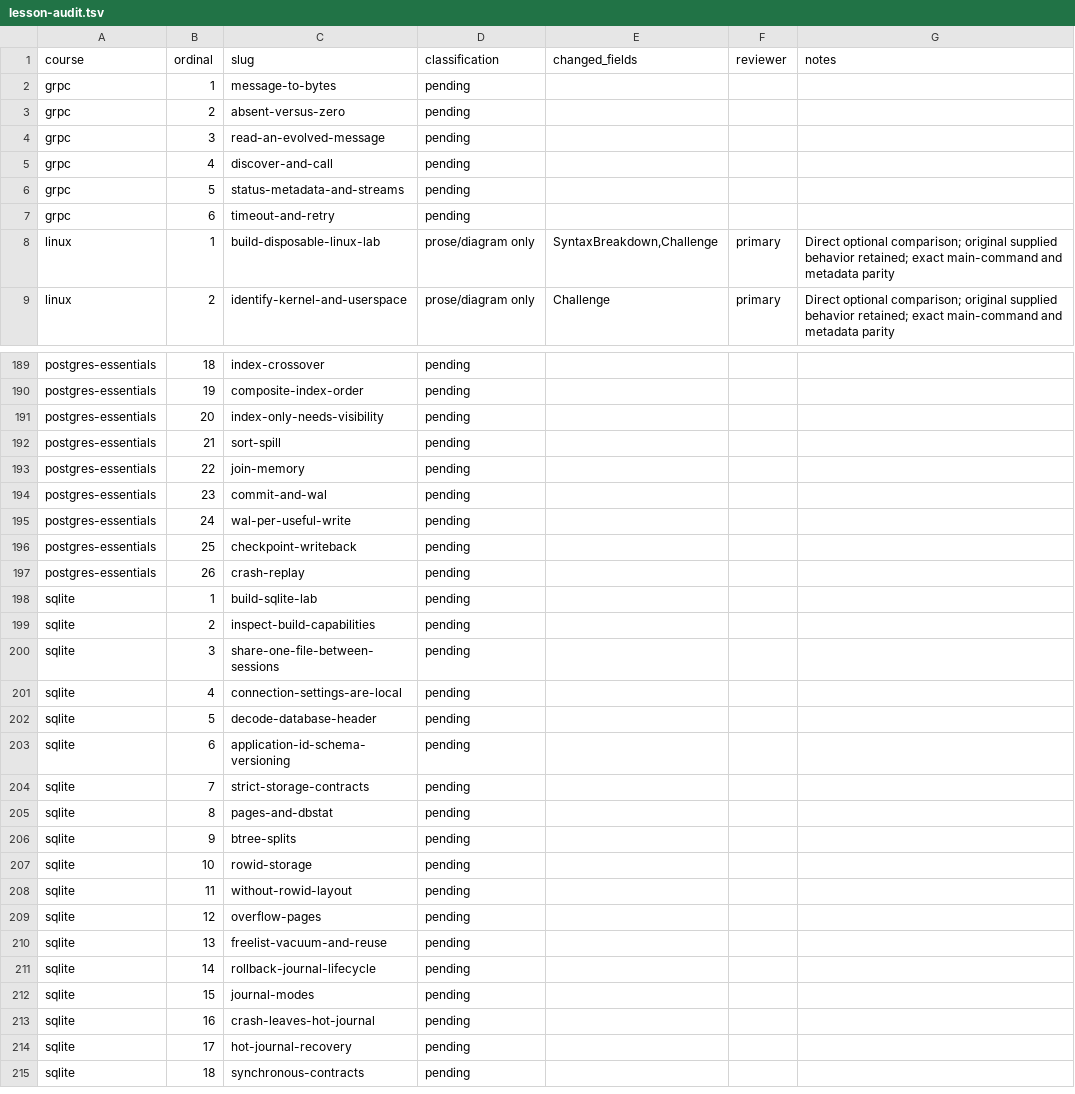
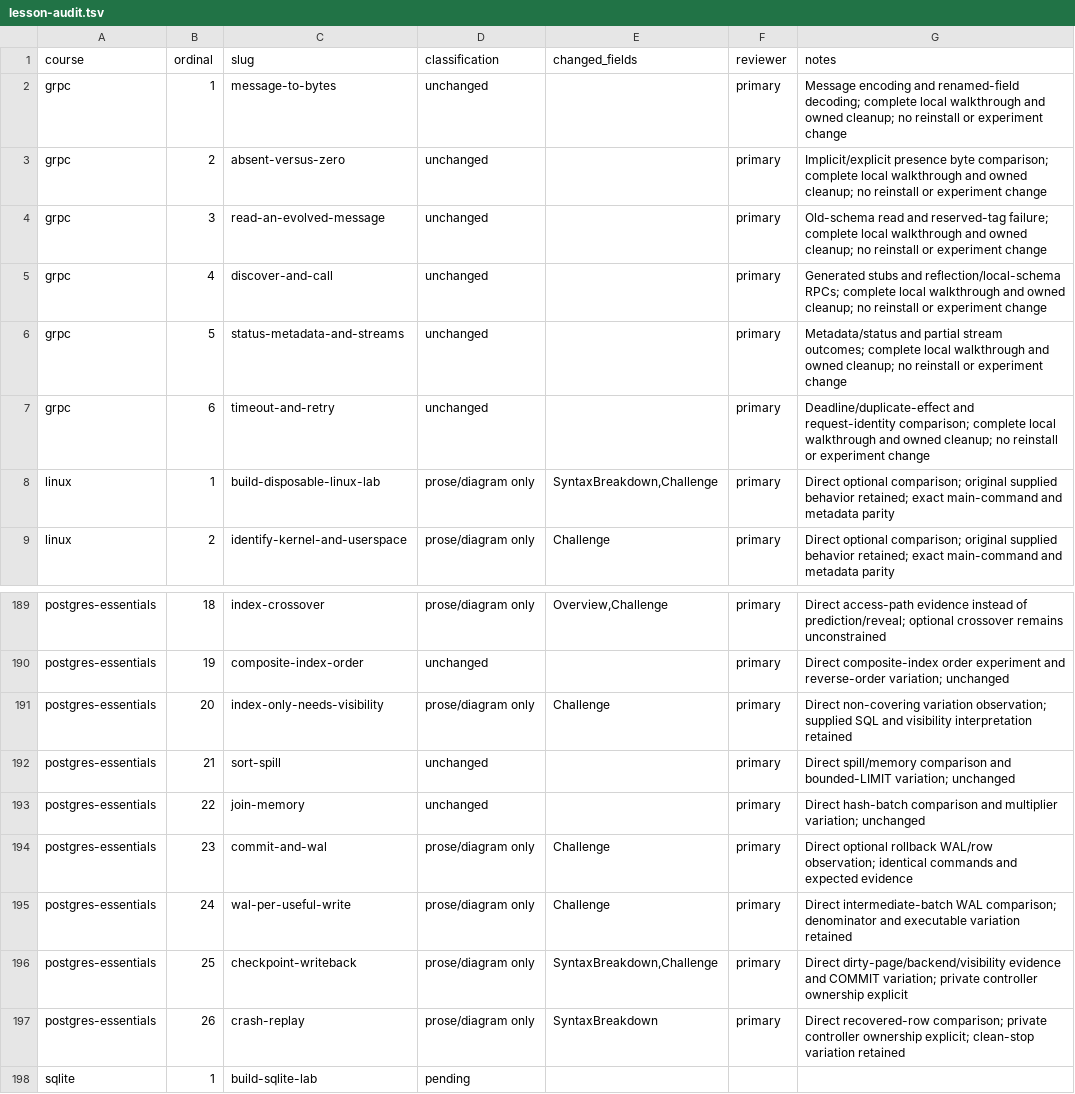
Before and after one commit to nickstrad/skills-tools, a TSV file: docs/legacy-course-migration/lesson-audit.tsv, drawn as a sheet; only a part is shown, gaps mark what is left out; the shorter side is filled out with more unchanged rows; the diff covers the shown part only; the diff names each change by its address in the sheet, - before the commit and + after, or states it on an @@ line.

```diff
--- a/docs/legacy-course-migration/lesson-audit.tsv
+++ b/docs/legacy-course-migration/lesson-audit.tsv
-D2:D7 (classification): pending
+D2:D7 (classification): unchanged
-F2:F7 (reviewer): (empty)
+F2:F7 (reviewer): primary
-G2 (notes): (empty)
+G2 (notes): Message encoding and renamed-field decoding; complete local walkthrough and owned cleanup; no reinstall or experiment change
-G3 (notes): (empty)
+G3 (notes): Implicit/explicit presence byte comparison; complete local walkthrough and owned cleanup; no reinstall or experiment change
-G4 (notes): (empty)
+G4 (notes): Old-schema read and reserved-tag failure; complete local walkthrough and owned cleanup; no reinstall or experiment change
-G5 (notes): (empty)
+G5 (notes): Generated stubs and reflection/local-schema RPCs; complete local walkthrough and owned cleanup; no reinstall or experiment change
-G6 (notes): (empty)
+G6 (notes): Metadata/status and partial stream outcomes; complete local walkthrough and owned cleanup; no reinstall or experiment change
-G7 (notes): (empty)
+G7 (notes): Deadline/duplicate-effect and request-identity comparison; complete local walkthrough and owned cleanup; no reinstall or experiment change
-D189 (classification): pending
+D189 (classification): prose/diagram only
-E189 (changed_fields): (empty)
+E189 (changed_fields): Overview,Challenge
-F189:F197 (reviewer): (empty)
+F189:F197 (reviewer): primary
-G189 (notes): (empty)
+G189 (notes): Direct access-path evidence instead of prediction/reveal; optional crossover remains unconstrained
-D190 (classification): pending
+D190 (classification): unchanged
-G190 (notes): (empty)
+G190 (notes): Direct composite-index order experiment and reverse-order variation; unchanged
-D191 (classification): pending
+D191 (classification): prose/diagram only
-E191 (changed_fields): (empty)
+E191 (changed_fields): Challenge
-G191 (notes): (empty)
+G191 (notes): Direct non-covering variation observation; supplied SQL and visibility interpretation retained
-D192:D193 (classification): pending
+D192:D193 (classification): unchanged
-G192 (notes): (empty)
+G192 (notes): Direct spill/memory comparison and bounded-LIMIT variation; unchanged
-G193 (notes): (empty)
+G193 (notes): Direct hash-batch comparison and multiplier variation; unchanged
-D194:D197 (classification): pending
+D194:D197 (classification): prose/diagram only
-E194:E195 (changed_fields): (empty)
+E194:E195 (changed_fields): Challenge
-G194 (notes): (empty)
+G194 (notes): Direct optional rollback WAL/row observation; identical commands and expected evidence
-G195 (notes): (empty)
+G195 (notes): Direct intermediate-batch WAL comparison; denominator and executable variation retained
-E196 (changed_fields): (empty)
+E196 (changed_fields): SyntaxBreakdown,Challenge
-G196 (notes): (empty)
+G196 (notes): Direct dirty-page/backend/visibility evidence and COMMIT variation; private controller ownership explicit
-E197 (changed_fields): (empty)
+E197 (changed_fields): SyntaxBreakdown
-G197 (notes): (empty)
+G197 (notes): Direct recovered-row comparison; private controller ownership explicit; clean-stop variation retained
```
Also changed, not shown: 64 edited cells elsewhere in this file, 21 other files.
